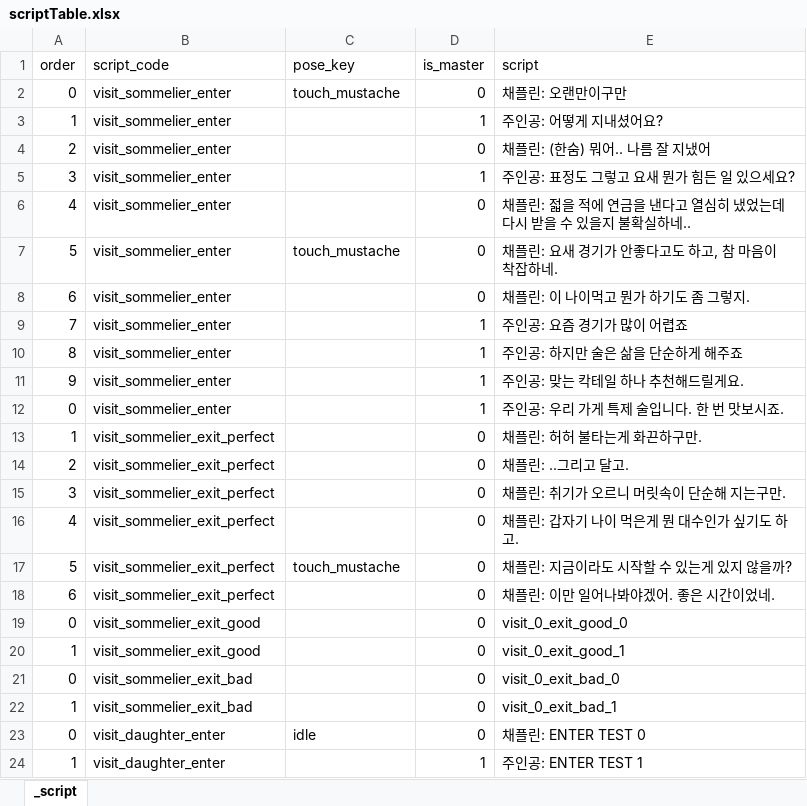
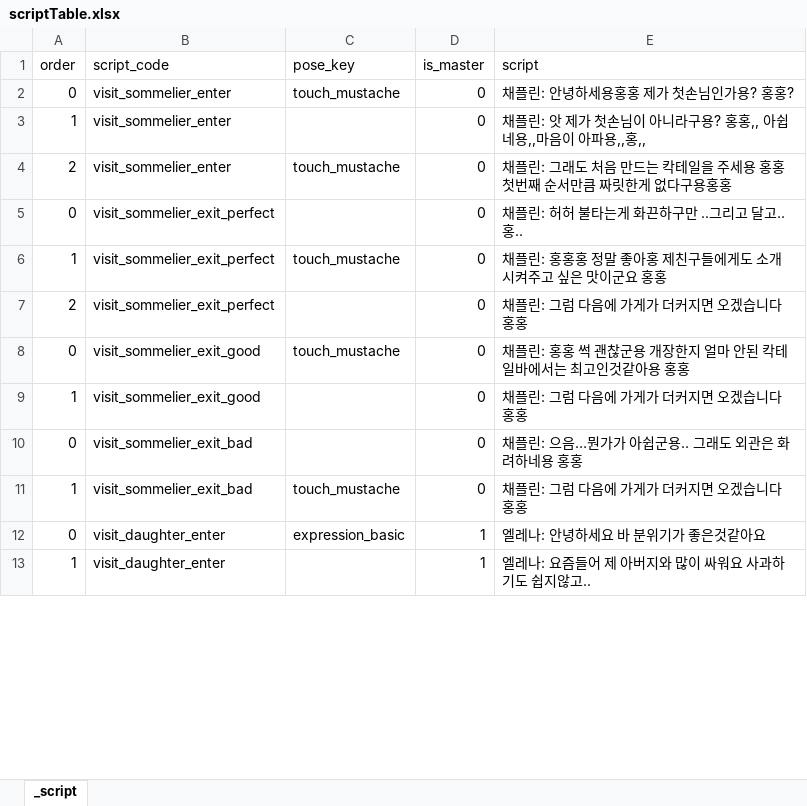
Before and after one commit to minje20/NewGameProject, an Excel workbook: Assets/Dev/Data/Dialogue/scriptTable.xlsx, sheet _script, drawn as a sheet; only a part is shown; values as stored, in another font and other column widths than the file's, no borders; removed rows and columns are numbered as before the commit, all else as after; the diff covers the shown part only; the diff names each change by its address in the sheet, - before the commit and + after, or states it on an @@ line.

Commit message:
:memo: 대사 테이블 수정

```diff
--- a/Assets/Dev/Data/Dialogue/scriptTable.xlsx (sheet _script)
+++ b/Assets/Dev/Data/Dialogue/scriptTable.xlsx (sheet _script)
-E2 (script): 채플린: 오랜만이구만
+E2 (script): 채플린: 안녕하세용홍홍 제가 첫손님인가용? 홍홍?
-D3 (is_master): 1
+D3 (is_master): 0
-E3 (script): 주인공: 어떻게 지내셨어요?
+E3 (script): 채플린: 앗 제가 첫손님이 아니라구용? 홍홍,, 아쉽네용,,마음이 아파용,,홍,,
-C4 (pose_key): (empty)
+C4 (pose_key): touch_mustache
-E4 (script): 채플린: (한숨) 뭐어.. 나름 잘 지냈어
+E4 (script): 채플린: 그래도 처음 만드는 칵테일을 주세용 홍홍 첫번째 순서만큼 짜릿한게 없다구용홍홍
-row 5: 3 | visit_sommelier_enter |  | 1 | 주인공: 표정도 그렇고 요새 뭔가 힘든 일 있으세요?
-row 6: 4 | visit_sommelier_enter |  | 0 | 채플린: 젋을 적에 연금을 낸다고 열심히 냈었는데 다시 받을 수 있을지 불확실하네..
-row 7: 5 | visit_sommelier_enter | touch_mustache | 0 | 채플린: 요새 경기가 안좋다고도 하고, 참 마음이 착잡하네.
-row 8: 6 | visit_sommelier_enter |  | 0 | 채플린: 이 나이먹고 뭔가 하기도 좀 그렇지.
-row 9: 7 | visit_sommelier_enter |  | 1 | 주인공: 요즘 경기가 많이 어렵죠
-row 10: 8 | visit_sommelier_enter |  | 1 | 주인공: 하지만 술은 삶을 단순하게 해주죠
-row 11: 9 | visit_sommelier_enter |  | 1 | 주인공: 맞는 칵테일 하나 추천해드릴게요.
-B5 (script_code): visit_sommelier_enter
+B5 (script_code): visit_sommelier_exit_perfect
-D5 (is_master): 1
+D5 (is_master): 0
-E5 (script): 주인공: 우리 가게 특제 술입니다. 한 번 맛보시죠.
+E5 (script): 채플린: 허허 불타는게 화끈하구만 ..그리고 달고..홍..
-C6 (pose_key): (empty)
+C6 (pose_key): touch_mustache
-E6 (script): 채플린: 허허 불타는게 화끈하구만.
+E6 (script): 채플린: 홍홍홍 정말 좋아홍 제친구들에게도 소개시켜주고 싶은 맛이군요 홍홍
-E7 (script): 채플린: ..그리고 달고.
+E7 (script): 채플린: 그럼 다음에 가게가 더커지면 오겠습니다 홍홍
-row 15: 3 | visit_sommelier_exit_perfect |  | 0 | 채플린: 취기가 오르니 머릿속이 단순해 지는구만.
-row 16: 4 | visit_sommelier_exit_perfect |  | 0 | 채플린: 갑자기 나이 먹은게 뭔 대수인가 싶기도 하고.
-row 17: 5 | visit_sommelier_exit_perfect | touch_mustache | 0 | 채플린: 지금이라도 시작할 수 있는게 있지 않을까?
-row 18: 6 | visit_sommelier_exit_perfect |  | 0 | 채플린: 이만 일어나봐야겠어. 좋은 시간이었네.
-C8 (pose_key): (empty)
+C8 (pose_key): touch_mustache
-E8 (script): visit_0_exit_good_0
+E8 (script): 채플린: 홍홍 썩 괜찮군용 개장한지 얼마 안된 칵테일바에서는 최고인것같아용 홍홍
-E9 (script): visit_0_exit_good_1
+E9 (script): 채플린: 그럼 다음에 가게가 더커지면 오겠습니다 홍홍
-E10 (script): visit_0_exit_bad_0
+E10 (script): 채플린: 으음…뭔가가 아쉽군용.. 그래도 외관은 화려하네용 홍홍
-C11 (pose_key): (empty)
+C11 (pose_key): touch_mustache
-E11 (script): visit_0_exit_bad_1
+E11 (script): 채플린: 그럼 다음에 가게가 더커지면 오겠습니다 홍홍
-C12 (pose_key): idle
+C12 (pose_key): expression_basic
-D12 (is_master): 0
+D12 (is_master): 1
-E12 (script): 채플린: ENTER TEST 0
+E12 (script): 엘레나: 안녕하세요 바 분위기가 좋은것같아요
-E13 (script): 주인공: ENTER TEST 1
+E13 (script): 엘레나: 요즘들어 제 아버지와 많이 싸워요 사과하기도 쉽지않고..
```
Also changed, not shown: 12 added rows, 1 removed row and 29 edited cells elsewhere in this sheet.
